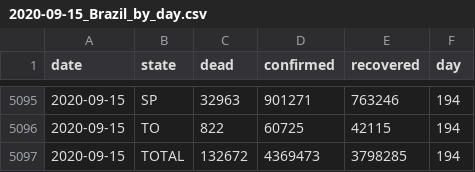
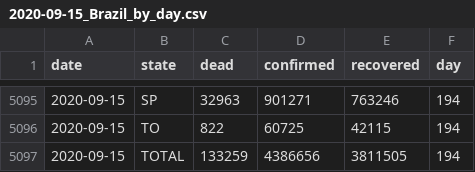
Before and after one commit to gustavolibotte/LNCC-COVID-19-prediction, a CSV file: data/2020-09-15_Brazil_by_day.csv, drawn as a sheet; only a part is shown, gaps mark what is left out; the diff covers the shown part only.

```diff
--- a/data/2020-09-15_Brazil_by_day.csv
+++ b/data/2020-09-15_Brazil_by_day.csv
@@ -5096,2 +5096,2 @@ date,state,dead,confirmed,recovered,day
 2020-09-15,TO,822,60725,42115,194
-2020-09-15,TOTAL,132672,4369473,3798285,194
+2020-09-15,TOTAL,133259,4386656,3811505,194
```
Also changed, not shown: 64 edited cells elsewhere in this file, data/pop_states.csv, 18 other files.
